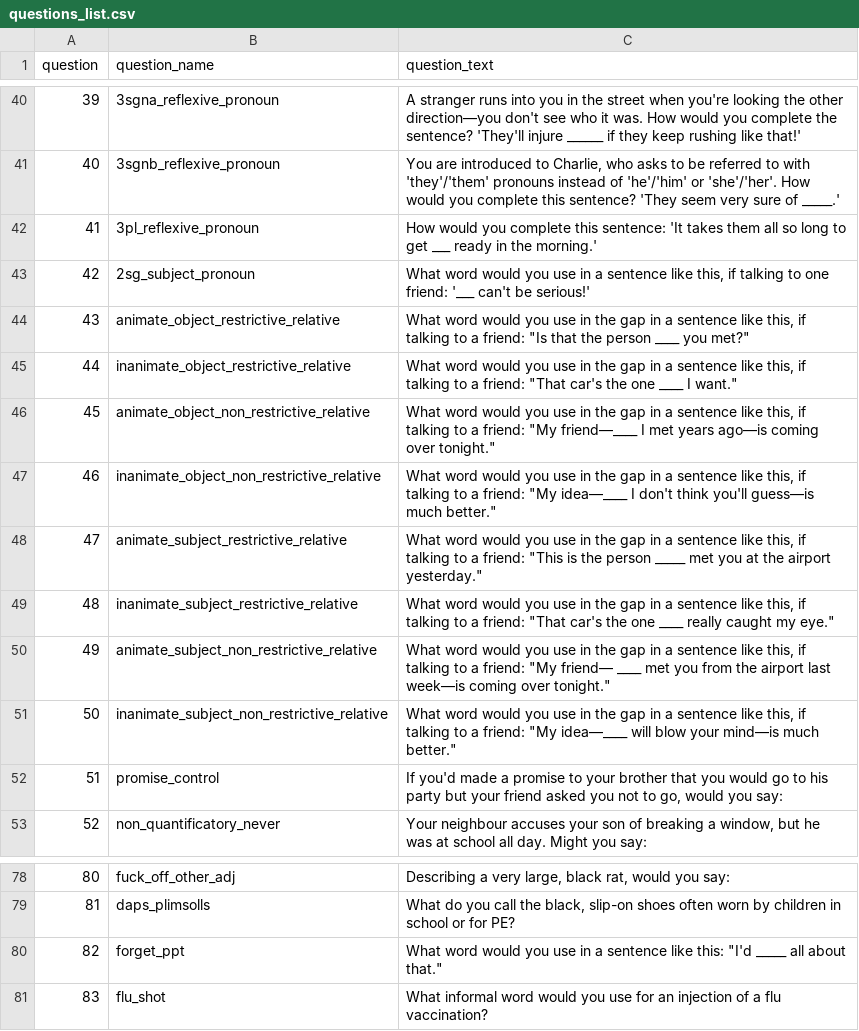
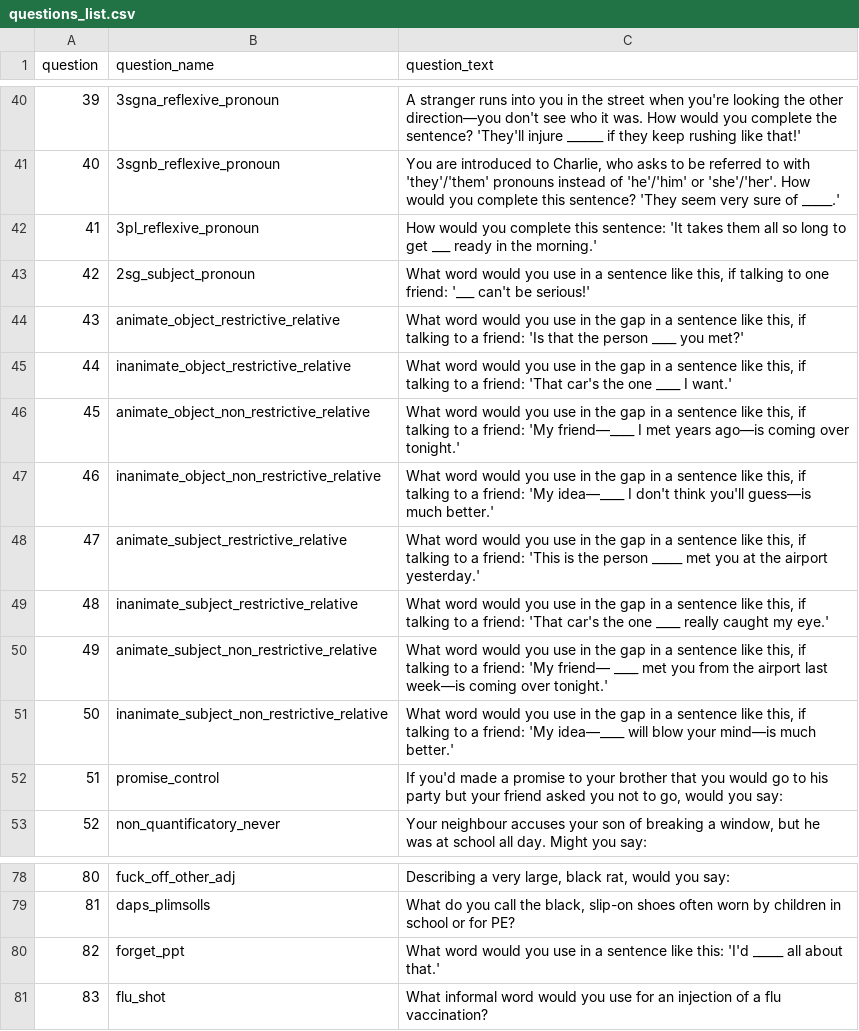
Before and after one commit to deepthigopal/public_datasets, a CSV file: en/app/questionnaire/questions_list.csv, drawn as a sheet; only a part is shown, gaps mark what is left out.

```diff
--- a/en/app/questionnaire/questions_list.csv
+++ b/en/app/questionnaire/questions_list.csv
@@ -43,10 +43,10 @@
 42,"2sg_subject_pronoun","What word would you use in a sentence like this, if talking to one friend: '___ can't be serious!'"
-43,"animate_object_restrictive_relative","What word would you use in the gap in a sentence like this, if talking to a friend: ""Is that the person ____ you met?"""
-44,"inanimate_object_restrictive_relative","What word would you use in the gap in a sentence like this, if talking to a friend: ""That car's the one ____ I want."""
-45,"animate_object_non_restrictive_relative","What word would you use in the gap in a sentence like this, if talking to a friend: ""My friend—____ I met years ago—is coming over tonight."""
-46,"inanimate_object_non_restrictive_relative","What word would you use in the gap in a sentence like this, if talking to a friend: ""My idea—____ I don't think you'll guess—is much better."""
-47,"animate_subject_restrictive_relative","What word would you use in the gap in a sentence like this, if talking to a friend: ""This is the person _____ met you at the airport yesterday."""
-48,"inanimate_subject_restrictive_relative","What word would you use in the gap in a sentence like this, if talking to a friend: ""That car's the one ____ really caught my eye."""
-49,"animate_subject_non_restrictive_relative","What word would you use in the gap in a sentence like this, if talking to a friend: ""My friend— ____ met you from the airport last week—is coming over tonight."""
-50,"inanimate_subject_non_restrictive_relative","What word would you use in the gap in a sentence like this, if talking to a friend: ""My idea—____ will blow your mind—is much better."""
+43,"animate_object_restrictive_relative","What word would you use in the gap in a sentence like this, if talking to a friend: 'Is that the person ____ you met?'"
+44,"inanimate_object_restrictive_relative","What word would you use in the gap in a sentence like this, if talking to a friend: 'That car's the one ____ I want.'"
+45,"animate_object_non_restrictive_relative","What word would you use in the gap in a sentence like this, if talking to a friend: 'My friend—____ I met years ago—is coming over tonight.'"
+46,"inanimate_object_non_restrictive_relative","What word would you use in the gap in a sentence like this, if talking to a friend: 'My idea—____ I don't think you'll guess—is much better.'"
+47,"animate_subject_restrictive_relative","What word would you use in the gap in a sentence like this, if talking to a friend: 'This is the person _____ met you at the airport yesterday.'"
+48,"inanimate_subject_restrictive_relative","What word would you use in the gap in a sentence like this, if talking to a friend: 'That car's the one ____ really caught my eye.'"
+49,"animate_subject_non_restrictive_relative","What word would you use in the gap in a sentence like this, if talking to a friend: 'My friend— ____ met you from the airport last week—is coming over tonight.'"
+50,"inanimate_subject_non_restrictive_relative","What word would you use in the gap in a sentence like this, if talking to a friend: 'My idea—____ will blow your mind—is much better.'"
 51,"promise_control","If you'd made a promise to your brother that you would go to his party but your friend asked you not to go, would you say:"
@@ -79,3 +79,3 @@
 81,"daps_plimsolls","What do you call the black, slip-on shoes often worn by children in school or for PE?"
-82,"forget_ppt","What word would you use in a sentence like this: ""I'd _____ all about that."""
+82,"forget_ppt","What word would you use in a sentence like this: 'I'd _____ all about that.'"
 83,"flu_shot","What informal word would you use for an injection of a flu vaccination?"
```
Also changed, not shown: en/app/questionnaire/main_questions.csv, 1 other file.
